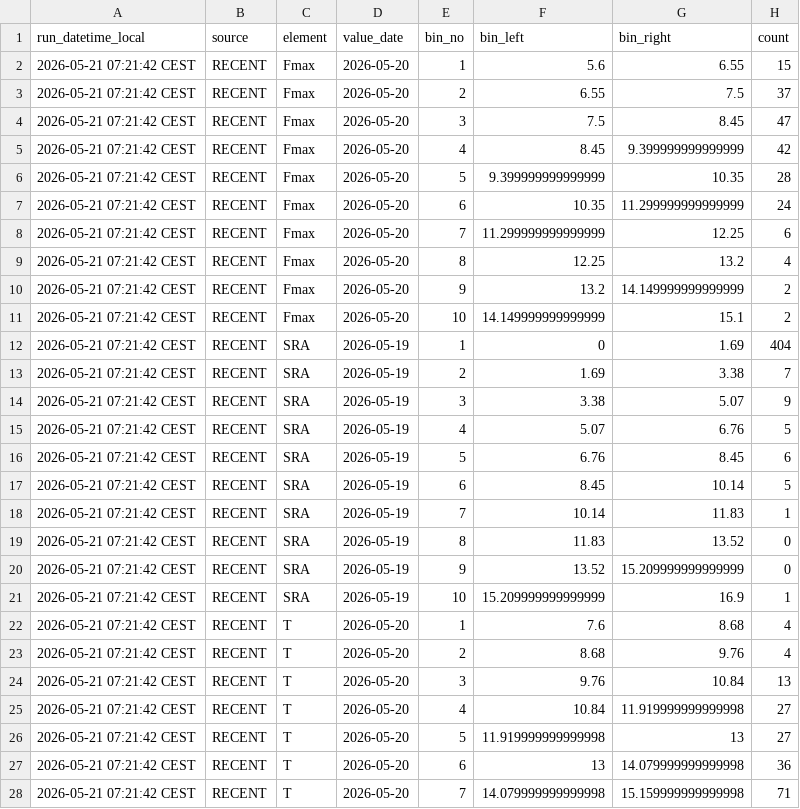
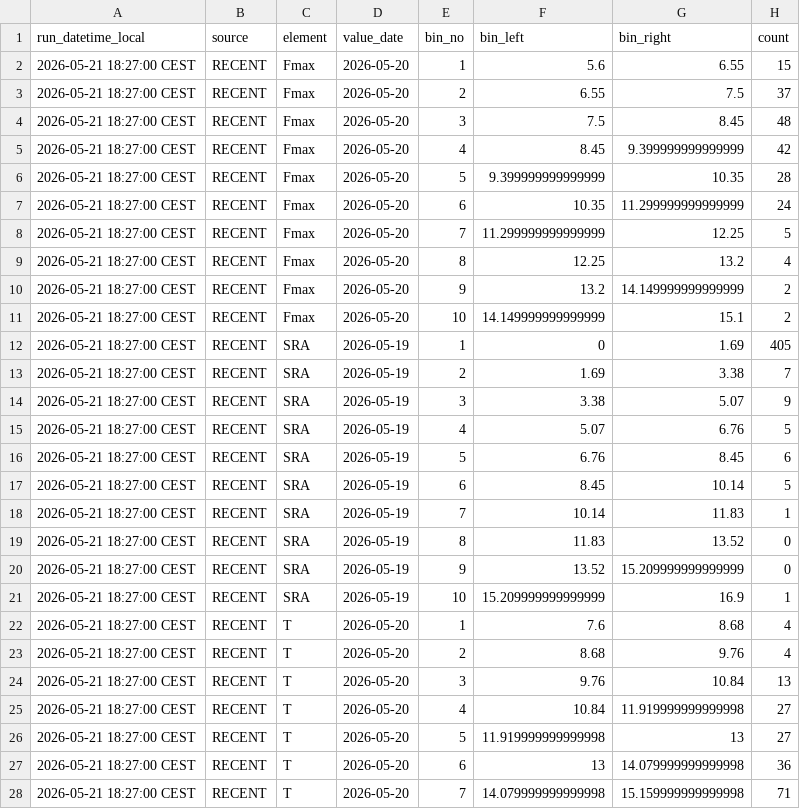
Before and after one commit to RadimTol/OpenData, a CSV file: histrecent.csv, drawn as a sheet; only a part is shown; the diff covers the shown part only.

```diff
--- a/histrecent.csv
+++ b/histrecent.csv
@@ -1,28 +1,28 @@
 "run_datetime_local","source","element","value_date","bin_no","bin_left","bin_right","count"
-"2026-05-21 07:21:42 CEST","RECENT","Fmax","2026-05-20",1,5.6,6.55,15
-"2026-05-21 07:21:42 CEST","RECENT","Fmax","2026-05-20",2,6.55,7.5,37
-"2026-05-21 07:21:42 CEST","RECENT","Fmax","2026-05-20",3,7.5,8.45,47
-"2026-05-21 07:21:42 CEST","RECENT","Fmax","2026-05-20",4,8.45,9.399999999999999,42
-"2026-05-21 07:21:42 CEST","RECENT","Fmax","2026-05-20",5,9.399999999999999,10.35,28
-"2026-05-21 07:21:42 CEST","RECENT","Fmax","2026-05-20",6,10.35,11.299999999999999,24
-"2026-05-21 07:21:42 CEST","RECENT","Fmax","2026-05-20",7,11.299999999999999,12.25,6
-"2026-05-21 07:21:42 CEST","RECENT","Fmax","2026-05-20",8,12.25,13.2,4
-"2026-05-21 07:21:42 CEST","RECENT","Fmax","2026-05-20",9,13.2,14.149999999999999,2
-"2026-05-21 07:21:42 CEST","RECENT","Fmax","2026-05-20",10,14.149999999999999,15.1,2
-"2026-05-21 07:21:42 CEST","RECENT","SRA","2026-05-19",1,0,1.69,404
-"2026-05-21 07:21:42 CEST","RECENT","SRA","2026-05-19",2,1.69,3.38,7
-"2026-05-21 07:21:42 CEST","RECENT","SRA","2026-05-19",3,3.38,5.07,9
-"2026-05-21 07:21:42 CEST","RECENT","SRA","2026-05-19",4,5.07,6.76,5
-"2026-05-21 07:21:42 CEST","RECENT","SRA","2026-05-19",5,6.76,8.45,6
-"2026-05-21 07:21:42 CEST","RECENT","SRA","2026-05-19",6,8.45,10.14,5
-"2026-05-21 07:21:42 CEST","RECENT","SRA","2026-05-19",7,10.14,11.83,1
-"2026-05-21 07:21:42 CEST","RECENT","SRA","2026-05-19",8,11.83,13.52,0
-"2026-05-21 07:21:42 CEST","RECENT","SRA","2026-05-19",9,13.52,15.209999999999999,0
-"2026-05-21 07:21:42 CEST","RECENT","SRA","2026-05-19",10,15.209999999999999,16.9,1
-"2026-05-21 07:21:42 CEST","RECENT","T","2026-05-20",1,7.6,8.68,4
-"2026-05-21 07:21:42 CEST","RECENT","T","2026-05-20",2,8.68,9.76,4
-"2026-05-21 07:21:42 CEST","RECENT","T","2026-05-20",3,9.76,10.84,13
-"2026-05-21 07:21:42 CEST","RECENT","T","2026-05-20",4,10.84,11.919999999999998,27
-"2026-05-21 07:21:42 CEST","RECENT","T","2026-05-20",5,11.919999999999998,13,27
-"2026-05-21 07:21:42 CEST","RECENT","T","2026-05-20",6,13,14.079999999999998,36
-"2026-05-21 07:21:42 CEST","RECENT","T","2026-05-20",7,14.079999999999998,15.159999999999998,71
+"2026-05-21 18:27:00 CEST","RECENT","Fmax","2026-05-20",1,5.6,6.55,15
+"2026-05-21 18:27:00 CEST","RECENT","Fmax","2026-05-20",2,6.55,7.5,37
+"2026-05-21 18:27:00 CEST","RECENT","Fmax","2026-05-20",3,7.5,8.45,48
+"2026-05-21 18:27:00 CEST","RECENT","Fmax","2026-05-20",4,8.45,9.399999999999999,42
+"2026-05-21 18:27:00 CEST","RECENT","Fmax","2026-05-20",5,9.399999999999999,10.35,28
+"2026-05-21 18:27:00 CEST","RECENT","Fmax","2026-05-20",6,10.35,11.299999999999999,24
+"2026-05-21 18:27:00 CEST","RECENT","Fmax","2026-05-20",7,11.299999999999999,12.25,5
+"2026-05-21 18:27:00 CEST","RECENT","Fmax","2026-05-20",8,12.25,13.2,4
+"2026-05-21 18:27:00 CEST","RECENT","Fmax","2026-05-20",9,13.2,14.149999999999999,2
+"2026-05-21 18:27:00 CEST","RECENT","Fmax","2026-05-20",10,14.149999999999999,15.1,2
+"2026-05-21 18:27:00 CEST","RECENT","SRA","2026-05-19",1,0,1.69,405
+"2026-05-21 18:27:00 CEST","RECENT","SRA","2026-05-19",2,1.69,3.38,7
+"2026-05-21 18:27:00 CEST","RECENT","SRA","2026-05-19",3,3.38,5.07,9
+"2026-05-21 18:27:00 CEST","RECENT","SRA","2026-05-19",4,5.07,6.76,5
+"2026-05-21 18:27:00 CEST","RECENT","SRA","2026-05-19",5,6.76,8.45,6
+"2026-05-21 18:27:00 CEST","RECENT","SRA","2026-05-19",6,8.45,10.14,5
+"2026-05-21 18:27:00 CEST","RECENT","SRA","2026-05-19",7,10.14,11.83,1
+"2026-05-21 18:27:00 CEST","RECENT","SRA","2026-05-19",8,11.83,13.52,0
+"2026-05-21 18:27:00 CEST","RECENT","SRA","2026-05-19",9,13.52,15.209999999999999,0
+"2026-05-21 18:27:00 CEST","RECENT","SRA","2026-05-19",10,15.209999999999999,16.9,1
+"2026-05-21 18:27:00 CEST","RECENT","T","2026-05-20",1,7.6,8.68,4
+"2026-05-21 18:27:00 CEST","RECENT","T","2026-05-20",2,8.68,9.76,4
+"2026-05-21 18:27:00 CEST","RECENT","T","2026-05-20",3,9.76,10.84,13
+"2026-05-21 18:27:00 CEST","RECENT","T","2026-05-20",4,10.84,11.919999999999998,27
+"2026-05-21 18:27:00 CEST","RECENT","T","2026-05-20",5,11.919999999999998,13,27
+"2026-05-21 18:27:00 CEST","RECENT","T","2026-05-20",6,13,14.079999999999998,36
+"2026-05-21 18:27:00 CEST","RECENT","T","2026-05-20",7,14.079999999999998,15.159999999999998,71
```
Also changed, not shown: 4 edited cells elsewhere in this file.
